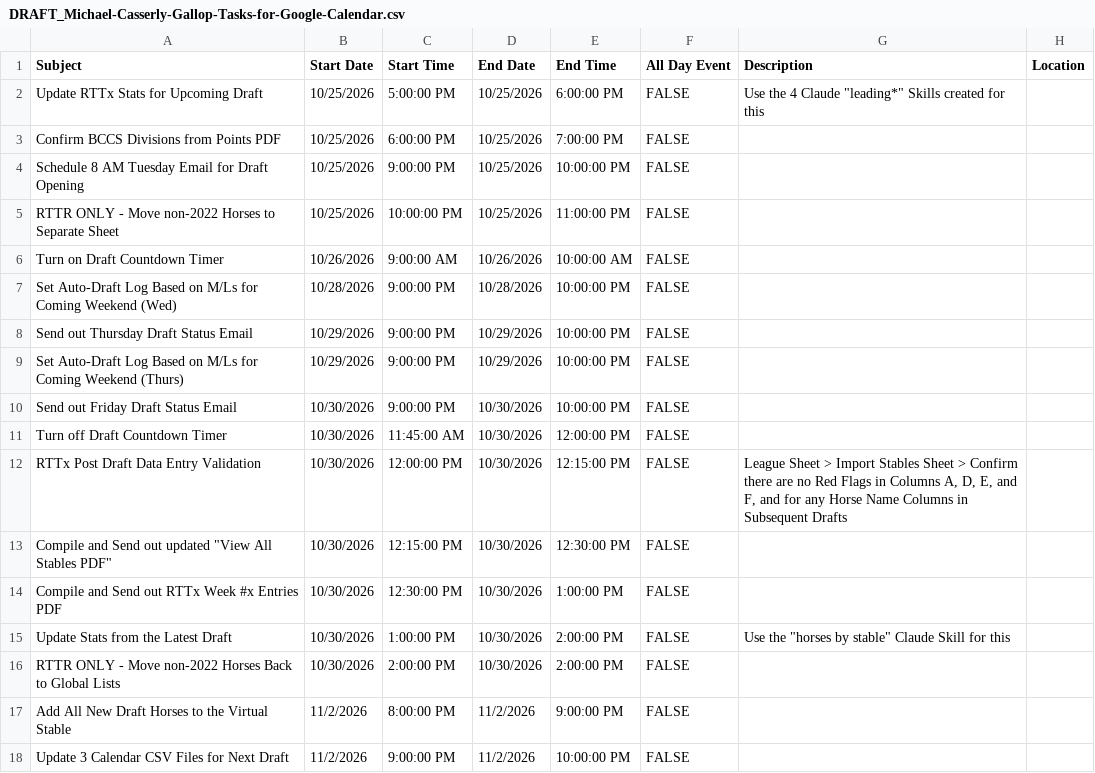
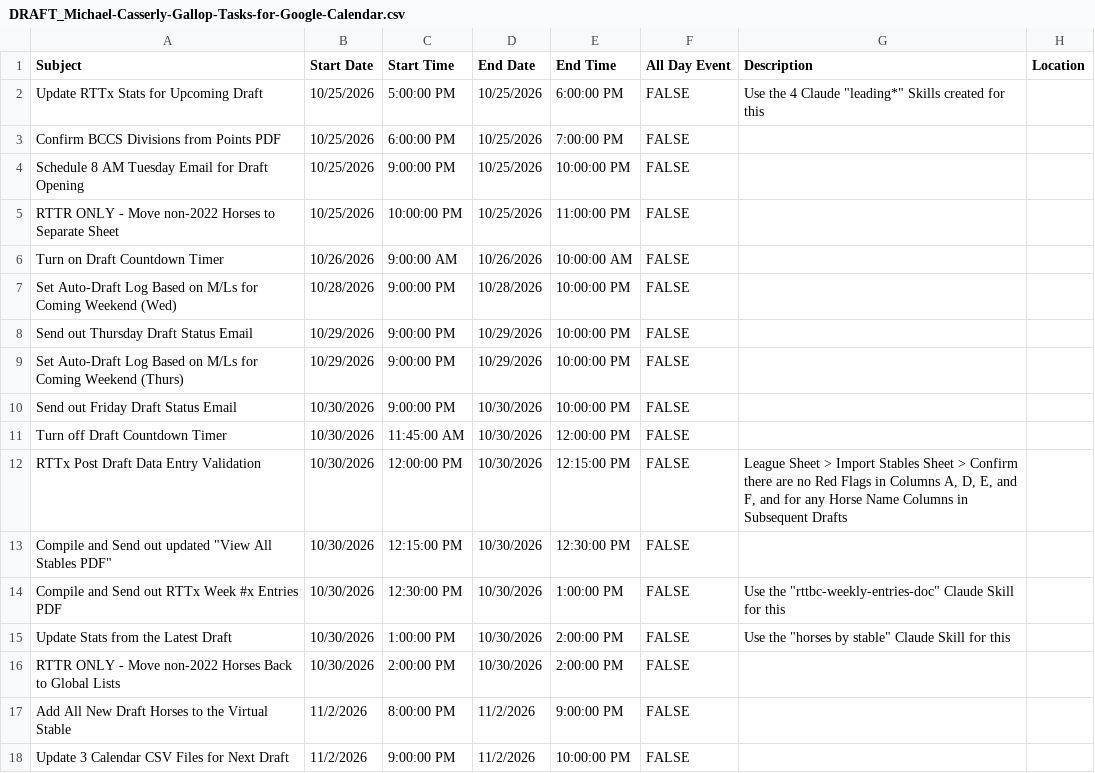
Before and after one commit to michael-m-casserly/gallop-racing, a CSV file: calendar-import-files/DRAFT_Michael-Casserly-Gallop-Tasks-for-Google-Calendar.csv, drawn as a sheet.

```diff
--- a/calendar-import-files/DRAFT_Michael-Casserly-Gallop-Tasks-for-Google-Calendar.csv
+++ b/calendar-import-files/DRAFT_Michael-Casserly-Gallop-Tasks-for-Google-Calendar.csv
@@ -13,3 +13,3 @@ RTTx Post Draft Data Entry Validation,10/30/2026,12:00:00 PM,10/30/2026,12:15:00
 "Compile and Send out updated ""View All Stables PDF""",10/30/2026,12:15:00 PM,10/30/2026,12:30:00 PM,FALSE,,
-Compile and Send out RTTx Week #x Entries PDF,10/30/2026,12:30:00 PM,10/30/2026,1:00:00 PM,FALSE,,
+Compile and Send out RTTx Week #x Entries PDF,10/30/2026,12:30:00 PM,10/30/2026,1:00:00 PM,FALSE,"Use the ""rttbc-weekly-entries-doc"" Claude Skill for this",
 Update Stats from the Latest Draft,10/30/2026,1:00:00 PM,10/30/2026,2:00:00 PM,FALSE,"Use the ""horses by stable"" Claude Skill for this",
```
Also changed, not shown: contests/rttbc24/RTTBC24-Schedule-for-Google-Calendar.csv, contests/rttbc25/RTTBC25-Schedule-for-Google-Calendar.csv, 10 other files.
